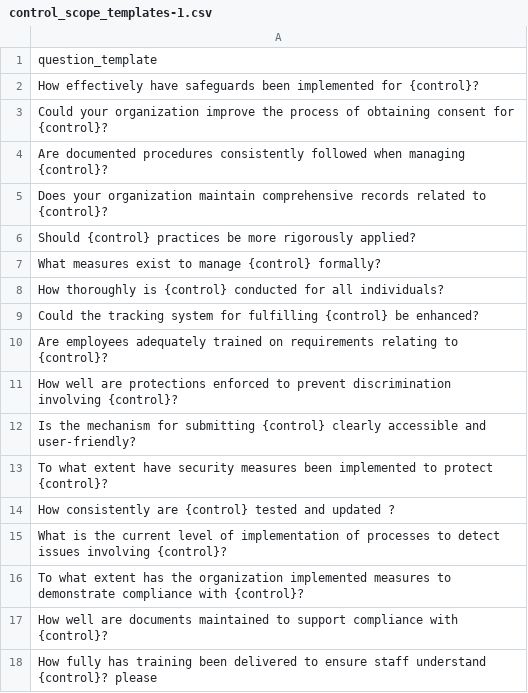
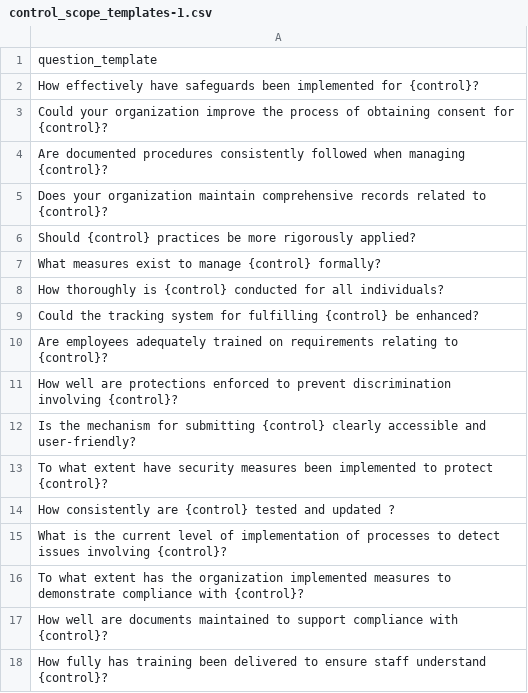
Before and after one commit to ShounakPalnitkar/ccpa, a CSV file: control_scope_templates-1.csv, drawn as a sheet.

Commit message:
Update control_scope_templates-1.csv

```diff
--- a/control_scope_templates-1.csv
+++ b/control_scope_templates-1.csv
@@ -17,2 +17,2 @@ To what extent has the organization implemented measures to demonstrate complian
 How well are documents maintained to support compliance with {control}?
-How fully has training been delivered to ensure staff understand {control}? please
+How fully has training been delivered to ensure staff understand {control}?
```
